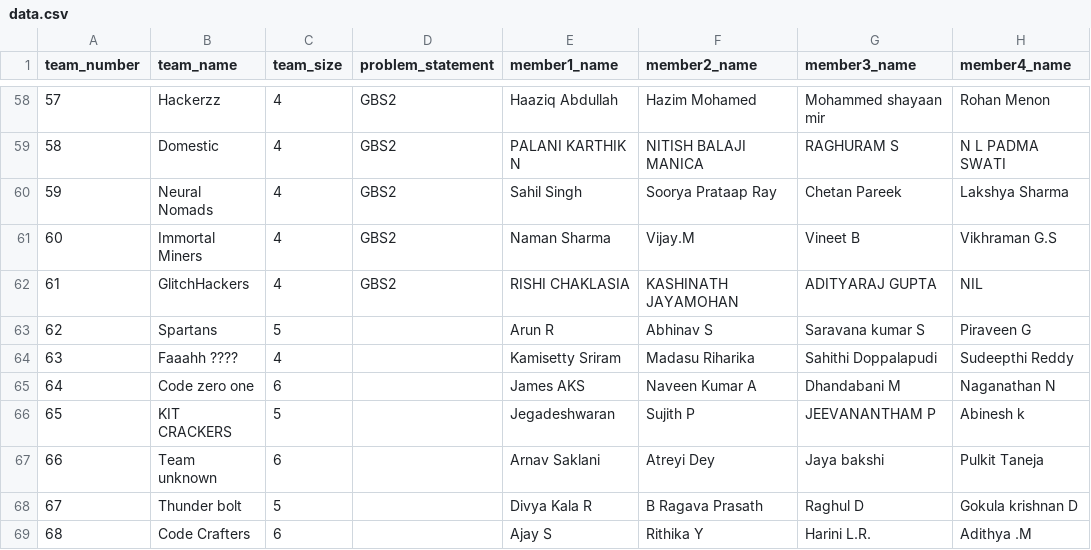
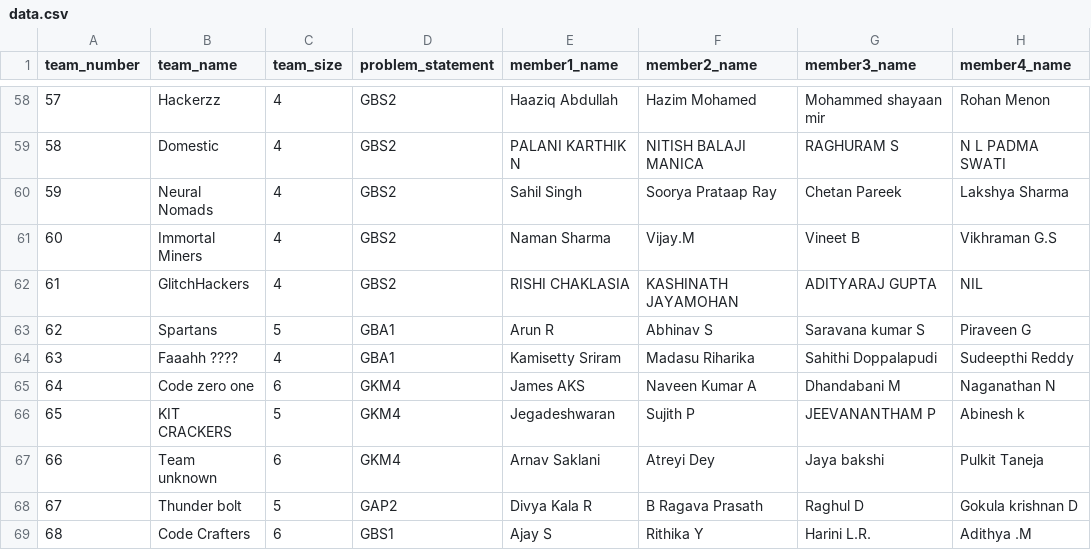
Before and after one commit to illbekcab/tableallotment, a CSV file: data.csv, drawn as a sheet; only a part is shown, gaps mark what is left out; the diff names each change by its address in the sheet, - before the commit and + after, or states it on an @@ line.

Commit message:
Update data.csv with new team entries and fixes
The data.csv file has been modified to include additional team entries and correct formatting issues.

```diff
--- a/data.csv
+++ b/data.csv
-D63:D64 (problem_statement): (empty)
+D63:D64 (problem_statement): GBA1
-D65:D67 (problem_statement): (empty)
+D65:D67 (problem_statement): GKM4
-D68 (problem_statement): (empty)
+D68 (problem_statement): GAP2
-D69 (problem_statement): (empty)
+D69 (problem_statement): GBS1
```
